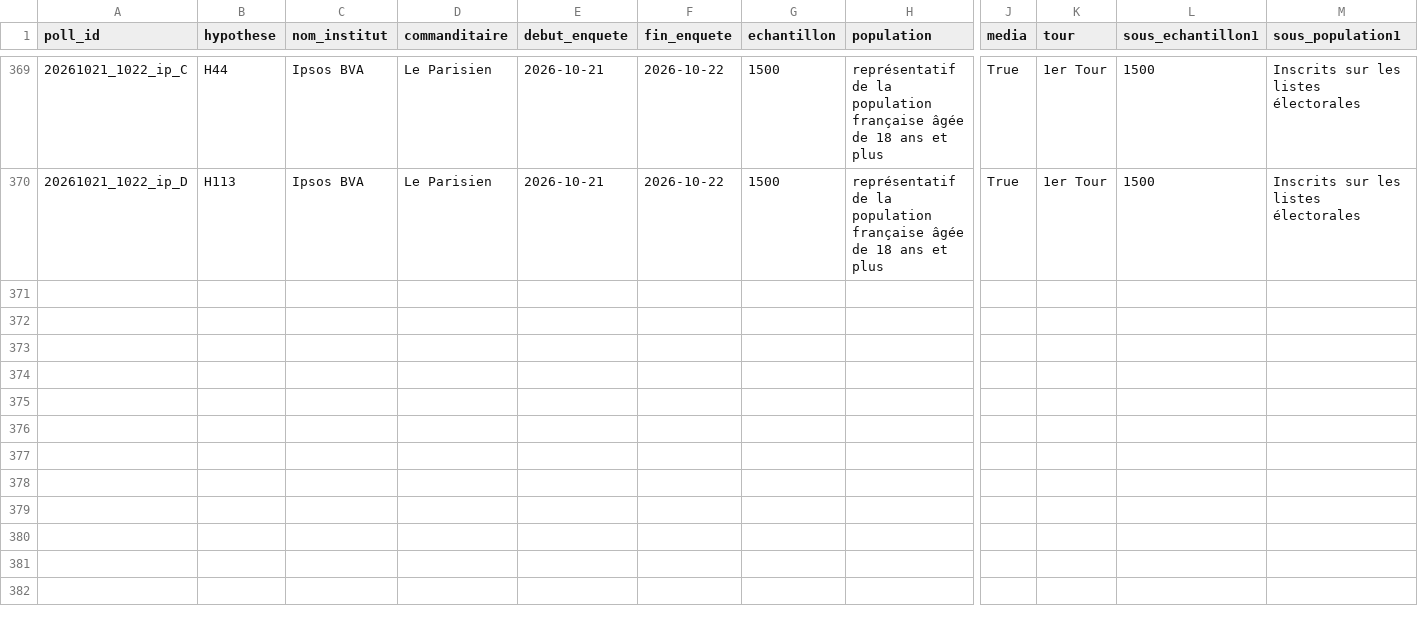
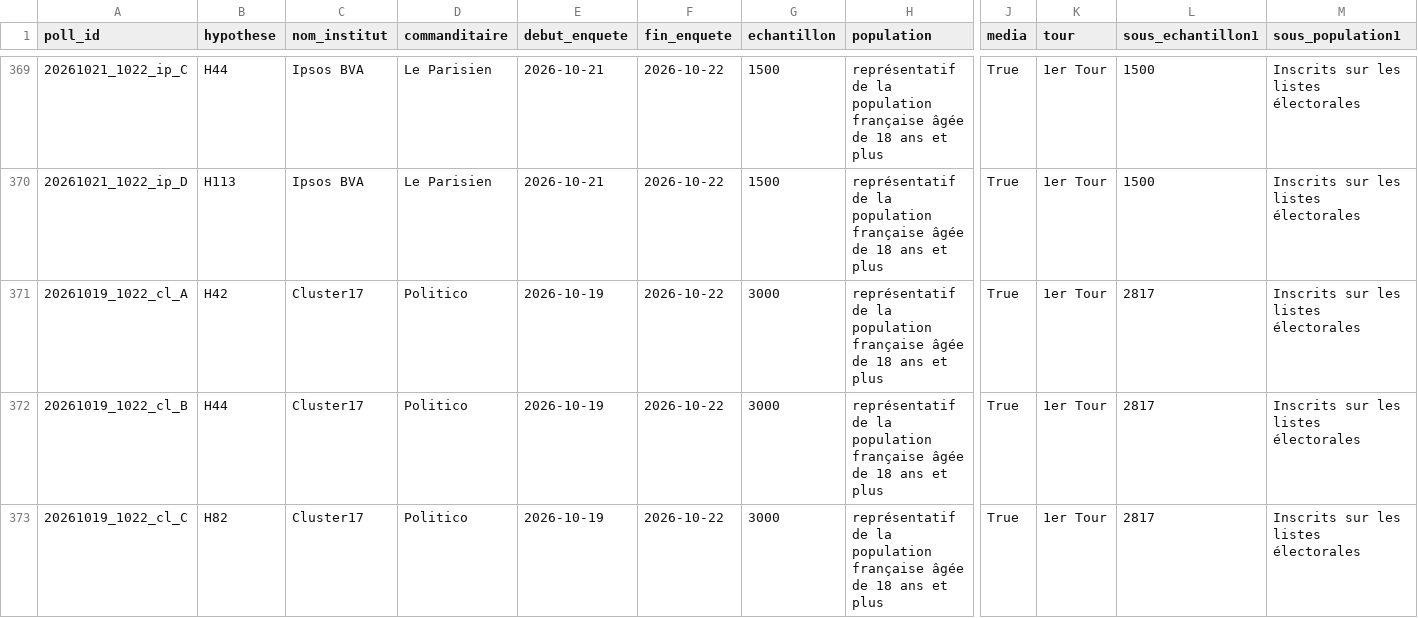
Before and after one commit to EnzoSim/rolling-2027, a CSV file: polls.csv, drawn as a sheet; only a part is shown, gaps mark what is left out; rows hold the shown columns only; the diff names each change by its address in the sheet, - before the commit and + after, or states it on an @@ line.

```diff
--- a/polls.csv
+++ b/polls.csv
+row 371: 20261019_1022_cl_A | H42 | Cluster17 | Politico | 2026-10-19 | 2026-10-22 | 3000 | représentatif de la population française âgée de 18 ans et plus | True | 1er Tour | 2817 | Inscrits sur les listes électorales
+row 372: 20261019_1022_cl_B | H44 | Cluster17 | Politico | 2026-10-19 | 2026-10-22 | 3000 | représentatif de la population française âgée de 18 ans et plus | True | 1er Tour | 2817 | Inscrits sur les listes électorales
+row 373: 20261019_1022_cl_C | H82 | Cluster17 | Politico | 2026-10-19 | 2026-10-22 | 3000 | représentatif de la population française âgée de 18 ans et plus | True | 1er Tour | 2817 | Inscrits sur les listes électorales
```
Also changed, not shown: 3 other files.
